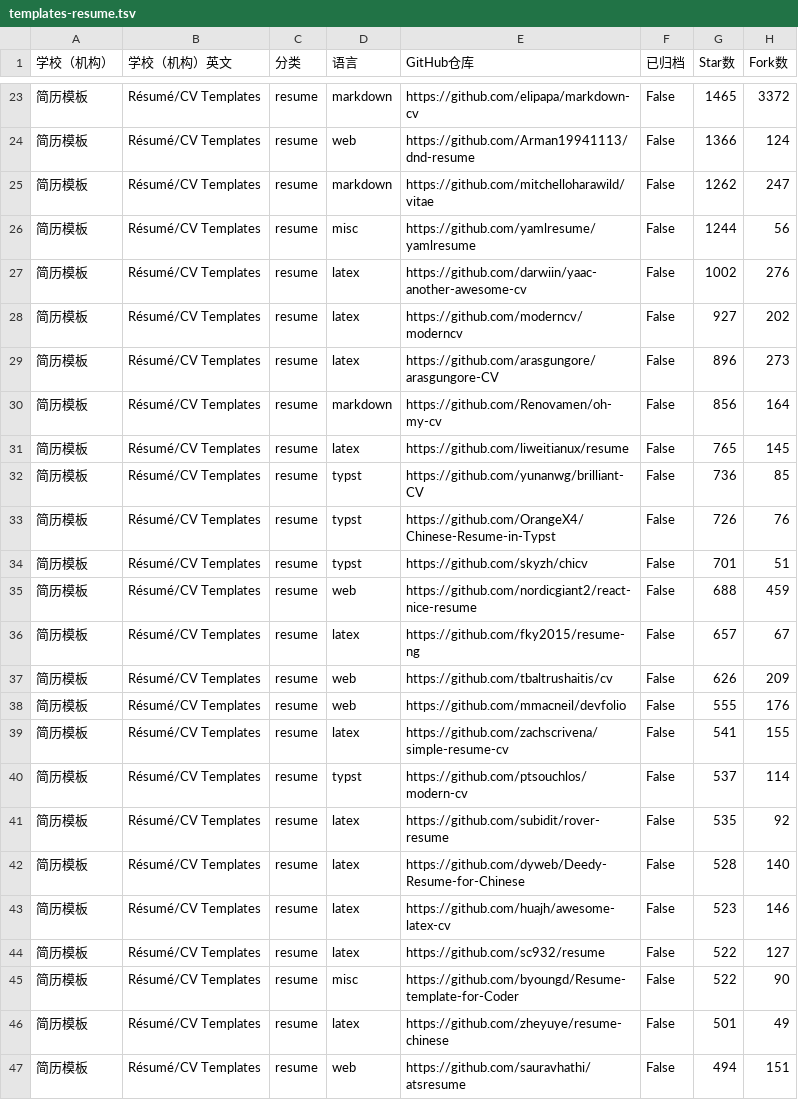
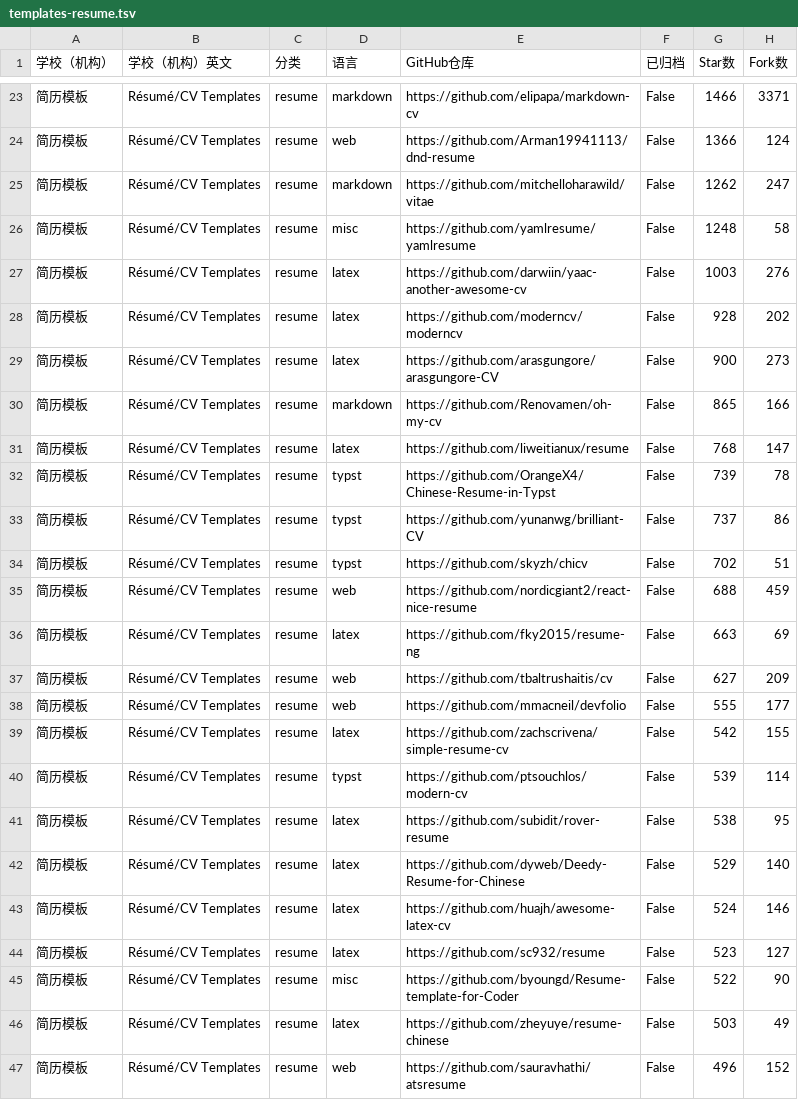
Before and after one commit to hantang/latex-templates, a TSV file: data/templates-resume.tsv, drawn as a sheet; only a part is shown, gaps mark what is left out; the diff covers the shown part only.

```diff
--- a/data/templates-resume.tsv
+++ b/data/templates-resume.tsv
@@ -23,25 +23,25 @@
-简历模板	Résumé/CV Templates	resume	markdown	https://github.com/elipapa/markdown-cv	False	1465	3372
+简历模板	Résumé/CV Templates	resume	markdown	https://github.com/elipapa/markdown-cv	False	1466	3371
 简历模板	Résumé/CV Templates	resume	web	https://github.com/Arman19941113/dnd-resume	False	1366	124
 简历模板	Résumé/CV Templates	resume	markdown	https://github.com/mitchelloharawild/vitae	False	1262	247
-简历模板	Résumé/CV Templates	resume	misc	https://github.com/yamlresume/yamlresume	False	1244	56
-简历模板	Résumé/CV Templates	resume	latex	https://github.com/darwiin/yaac-another-awesome-cv	False	1002	276
-简历模板	Résumé/CV Templates	resume	latex	https://github.com/moderncv/moderncv	False	927	202
-简历模板	Résumé/CV Templates	resume	latex	https://github.com/arasgungore/arasgungore-CV	False	896	273
-简历模板	Résumé/CV Templates	resume	markdown	https://github.com/Renovamen/oh-my-cv	False	856	164
-简历模板	Résumé/CV Templates	resume	latex	https://github.com/liweitianux/resume	False	765	145
-简历模板	Résumé/CV Templates	resume	typst	https://github.com/yunanwg/brilliant-CV	False	736	85
-简历模板	Résumé/CV Templates	resume	typst	https://github.com/OrangeX4/Chinese-Resume-in-Typst	False	726	76
-简历模板	Résumé/CV Templates	resume	typst	https://github.com/skyzh/chicv	False	701	51
+简历模板	Résumé/CV Templates	resume	misc	https://github.com/yamlresume/yamlresume	False	1248	58
+简历模板	Résumé/CV Templates	resume	latex	https://github.com/darwiin/yaac-another-awesome-cv	False	1003	276
+简历模板	Résumé/CV Templates	resume	latex	https://github.com/moderncv/moderncv	False	928	202
+简历模板	Résumé/CV Templates	resume	latex	https://github.com/arasgungore/arasgungore-CV	False	900	273
+简历模板	Résumé/CV Templates	resume	markdown	https://github.com/Renovamen/oh-my-cv	False	865	166
+简历模板	Résumé/CV Templates	resume	latex	https://github.com/liweitianux/resume	False	768	147
+简历模板	Résumé/CV Templates	resume	typst	https://github.com/OrangeX4/Chinese-Resume-in-Typst	False	739	78
+简历模板	Résumé/CV Templates	resume	typst	https://github.com/yunanwg/brilliant-CV	False	737	86
+简历模板	Résumé/CV Templates	resume	typst	https://github.com/skyzh/chicv	False	702	51
 简历模板	Résumé/CV Templates	resume	web	https://github.com/nordicgiant2/react-nice-resume	False	688	459
-简历模板	Résumé/CV Templates	resume	latex	https://github.com/fky2015/resume-ng	False	657	67
-简历模板	Résumé/CV Templates	resume	web	https://github.com/tbaltrushaitis/cv	False	626	209
-简历模板	Résumé/CV Templates	resume	web	https://github.com/mmacneil/devfolio	False	555	176
-简历模板	Résumé/CV Templates	resume	latex	https://github.com/zachscrivena/simple-resume-cv	False	541	155
-简历模板	Résumé/CV Templates	resume	typst	https://github.com/ptsouchlos/modern-cv	False	537	114
-简历模板	Résumé/CV Templates	resume	latex	https://github.com/subidit/rover-resume	False	535	92
-简历模板	Résumé/CV Templates	resume	latex	https://github.com/dyweb/Deedy-Resume-for-Chinese	False	528	140
-简历模板	Résumé/CV Templates	resume	latex	https://github.com/huajh/awesome-latex-cv	False	523	146
-简历模板	Résumé/CV Templates	resume	latex	https://github.com/sc932/resume	False	522	127
+简历模板	Résumé/CV Templates	resume	latex	https://github.com/fky2015/resume-ng	False	663	69
+简历模板	Résumé/CV Templates	resume	web	https://github.com/tbaltrushaitis/cv	False	627	209
+简历模板	Résumé/CV Templates	resume	web	https://github.com/mmacneil/devfolio	False	555	177
+简历模板	Résumé/CV Templates	resume	latex	https://github.com/zachscrivena/simple-resume-cv	False	542	155
+简历模板	Résumé/CV Templates	resume	typst	https://github.com/ptsouchlos/modern-cv	False	539	114
+简历模板	Résumé/CV Templates	resume	latex	https://github.com/subidit/rover-resume	False	538	95
+简历模板	Résumé/CV Templates	resume	latex	https://github.com/dyweb/Deedy-Resume-for-Chinese	False	529	140
+简历模板	Résumé/CV Templates	resume	latex	https://github.com/huajh/awesome-latex-cv	False	524	146
+简历模板	Résumé/CV Templates	resume	latex	https://github.com/sc932/resume	False	523	127
 简历模板	Résumé/CV Templates	resume	misc	https://github.com/byoungd/Resume-template-for-Coder	False	522	90
-简历模板	Résumé/CV Templates	resume	latex	https://github.com/zheyuye/resume-chinese	False	501	49
-简历模板	Résumé/CV Templates	resume	web	https://github.com/sauravhathi/atsresume	False	494	151
+简历模板	Résumé/CV Templates	resume	latex	https://github.com/zheyuye/resume-chinese	False	503	49
+简历模板	Résumé/CV Templates	resume	web	https://github.com/sauravhathi/atsresume	False	496	152
```
Also changed, not shown: 5 added rows, 5 removed rows and 68 edited cells elsewhere in this file, data/templates.tsv, 2 other files.
